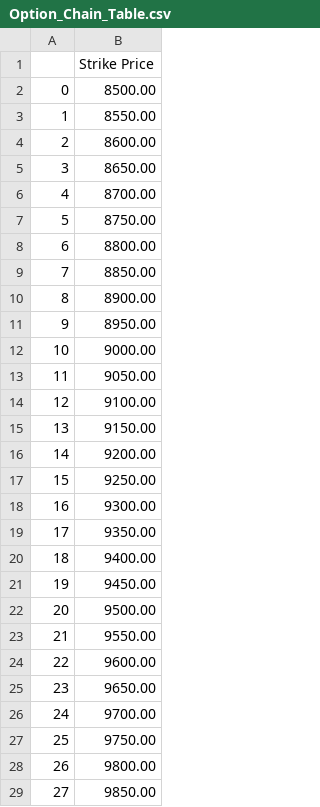
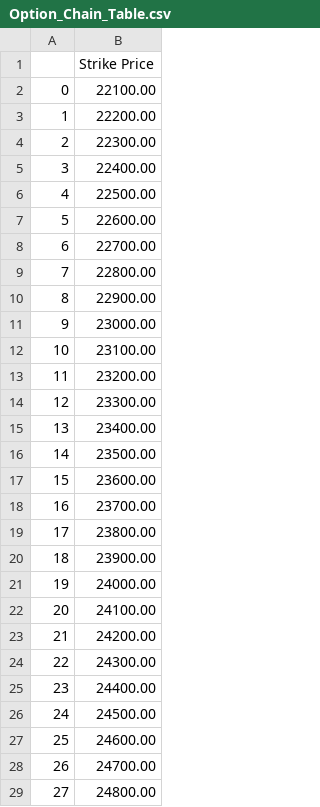
Before and after one commit to SanjotRaibagkar/AI-trading, a CSV file: Phase2-OptionValuation/Option_Chain_Table.csv, drawn as a sheet; only a part is shown; the diff covers the shown part only.

```diff
--- a/Phase2-OptionValuation/Option_Chain_Table.csv
+++ b/Phase2-OptionValuation/Option_Chain_Table.csv
@@ -1,29 +1,29 @@
 ,Strike Price
-0,8500.00
-1,8550.00
-2,8600.00
-3,8650.00
-4,8700.00
-5,8750.00
-6,8800.00
-7,8850.00
-8,8900.00
-9,8950.00
-10,9000.00
-11,9050.00
-12,9100.00
-13,9150.00
-14,9200.00
-15,9250.00
-16,9300.00
-17,9350.00
-18,9400.00
-19,9450.00
-20,9500.00
-21,9550.00
-22,9600.00
-23,9650.00
-24,9700.00
-25,9750.00
-26,9800.00
-27,9850.00
+0,22100.00
+1,22200.00
+2,22300.00
+3,22400.00
+4,22500.00
+5,22600.00
+6,22700.00
+7,22800.00
+8,22900.00
+9,23000.00
+10,23100.00
+11,23200.00
+12,23300.00
+13,23400.00
+14,23500.00
+15,23600.00
+16,23700.00
+17,23800.00
+18,23900.00
+19,24000.00
+20,24100.00
+21,24200.00
+22,24300.00
+23,24400.00
+24,24500.00
+25,24600.00
+26,24700.00
+27,24800.00
```
Also changed, not shown: 24 removed rows and 23 edited cells elsewhere in this file, Phase2-OptionValuation/merge.csv, 2 other files.
